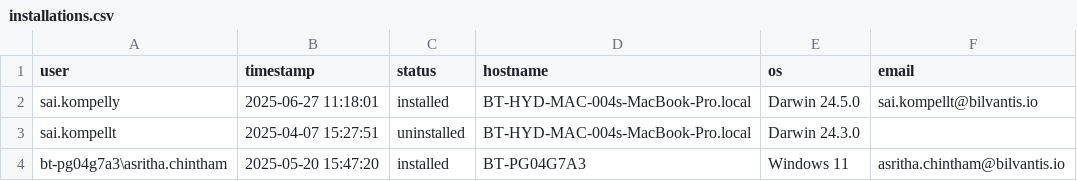
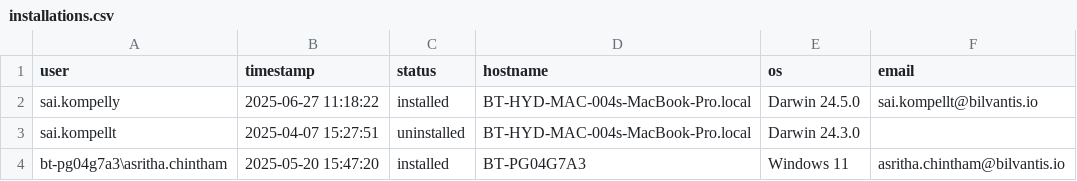
Before and after one commit to saikrishnakompelly-bilvantis/Genie-NoAI, a CSV file: installations.csv, drawn as a sheet.

Commit message:
Update installation status: sai.kompelly installed

```diff
--- a/installations.csv
+++ b/installations.csv
@@ -1,3 +1,3 @@
 user,timestamp,status,hostname,os,email
-sai.kompelly,2025-06-27 11:18:01,installed,BT-HYD-MAC-004s-MacBook-Pro.local,Darwin 24.5.0,sai.kompellt@bilvantis.io
+sai.kompelly,2025-06-27 11:18:22,installed,BT-HYD-MAC-004s-MacBook-Pro.local,Darwin 24.5.0,sai.kompellt@bilvantis.io
 sai.kompellt,2025-04-07 15:27:51,uninstalled,BT-HYD-MAC-004s-MacBook-Pro.local,Darwin 24.3.0,
```
